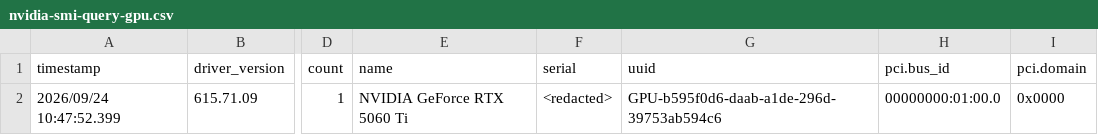
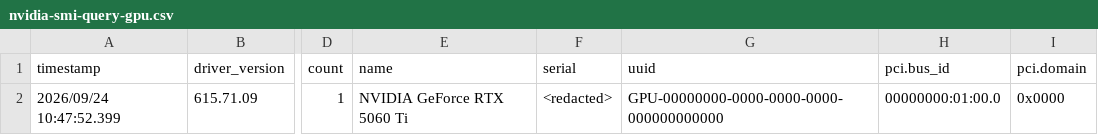
Before and after one commit to silasmue/Caraxes, a CSV file: caraxes/reference/gb206/gpu-0000_01_00.0/nvidia-smi-query-gpu.csv, drawn as a sheet; only a part is shown, gaps mark what is left out; the diff names each change by its address in the sheet, - before the commit and + after, or states it on an @@ line.

```diff
--- a/caraxes/reference/gb206/gpu-0000_01_00.0/nvidia-smi-query-gpu.csv
+++ b/caraxes/reference/gb206/gpu-0000_01_00.0/nvidia-smi-query-gpu.csv
-G2: GPU-b595f0d6-daab-a1de-296d-39753ab594c6
+G2: GPU-00000000-0000-0000-0000-000000000000
```
Also changed, not shown: 8 other files.
